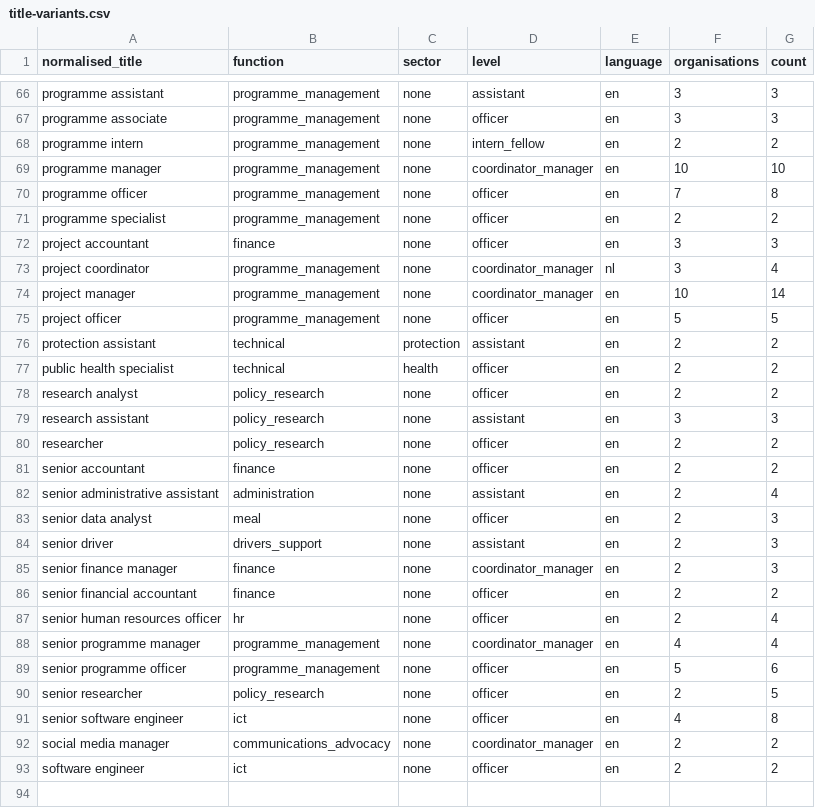
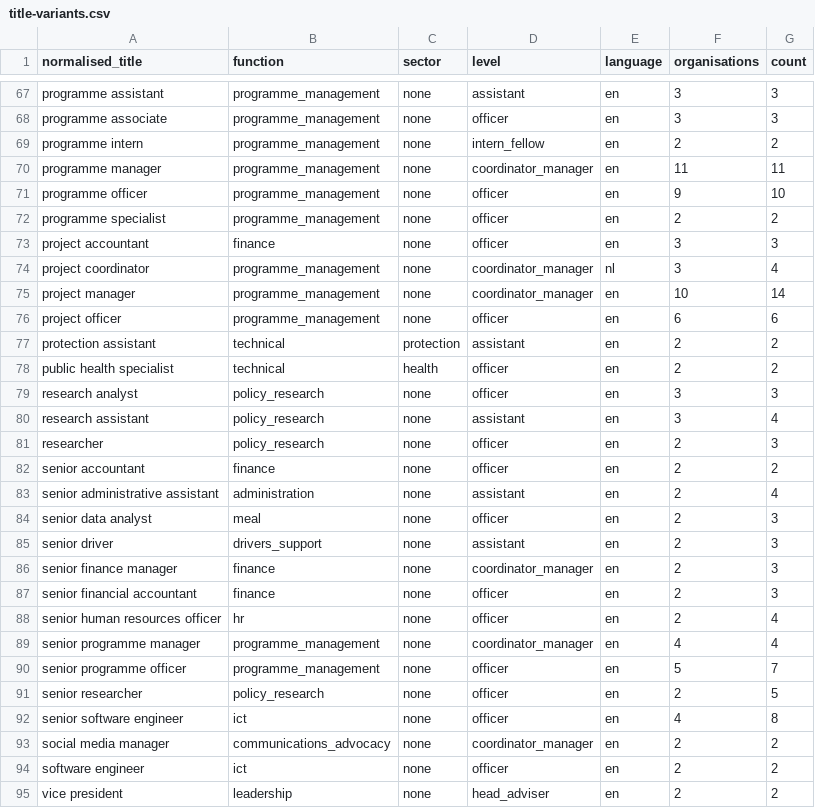
Before and after one commit to AidJobs/AidJobs, a CSV file: docs/architecture/role-survey/title-variants.csv, drawn as a sheet; only a part is shown, gaps mark what is left out; the diff covers the shown part only.

```diff
--- a/docs/architecture/role-survey/title-variants.csv
+++ b/docs/architecture/role-survey/title-variants.csv
@@ -68,4 +69,4 @@ programme associate,programme_management,none,officer,en,3,3
 programme intern,programme_management,none,intern_fellow,en,2,2
-programme manager,programme_management,none,coordinator_manager,en,10,10
-programme officer,programme_management,none,officer,en,7,8
+programme manager,programme_management,none,coordinator_manager,en,11,11
+programme officer,programme_management,none,officer,en,9,10
 programme specialist,programme_management,none,officer,en,2,2
@@ -74,8 +75,8 @@ project coordinator,programme_management,none,coordinator_manager,nl,3,4
 project manager,programme_management,none,coordinator_manager,en,10,14
-project officer,programme_management,none,officer,en,5,5
+project officer,programme_management,none,officer,en,6,6
 protection assistant,technical,protection,assistant,en,2,2
 public health specialist,technical,health,officer,en,2,2
-research analyst,policy_research,none,officer,en,2,2
-research assistant,policy_research,none,assistant,en,3,3
-researcher,policy_research,none,officer,en,2,2
+research analyst,policy_research,none,officer,en,3,3
+research assistant,policy_research,none,assistant,en,3,4
+researcher,policy_research,none,officer,en,2,3
 senior accountant,finance,none,officer,en,2,2
@@ -85,6 +86,6 @@ senior driver,drivers_support,none,assistant,en,2,3
 senior finance manager,finance,none,coordinator_manager,en,2,3
-senior financial accountant,finance,none,officer,en,2,2
+senior financial accountant,finance,none,officer,en,2,3
 senior human resources officer,hr,none,officer,en,2,4
 senior programme manager,programme_management,none,coordinator_manager,en,4,4
-senior programme officer,programme_management,none,officer,en,5,6
+senior programme officer,programme_management,none,officer,en,5,7
 senior researcher,policy_research,none,officer,en,2,5
@@ -93 +94,2 @@ social media manager,communications_advocacy,none,coordinator_manager,en,2,2
 software engineer,ict,none,officer,en,2,2
+vice president,leadership,none,head_adviser,en,2,2
```
Also changed, not shown: 1 added row and 8 edited cells elsewhere in this file, docs/architecture/role-survey/role-decisions.csv, docs/architecture/role-survey/role-map.csv, 7 other files.
